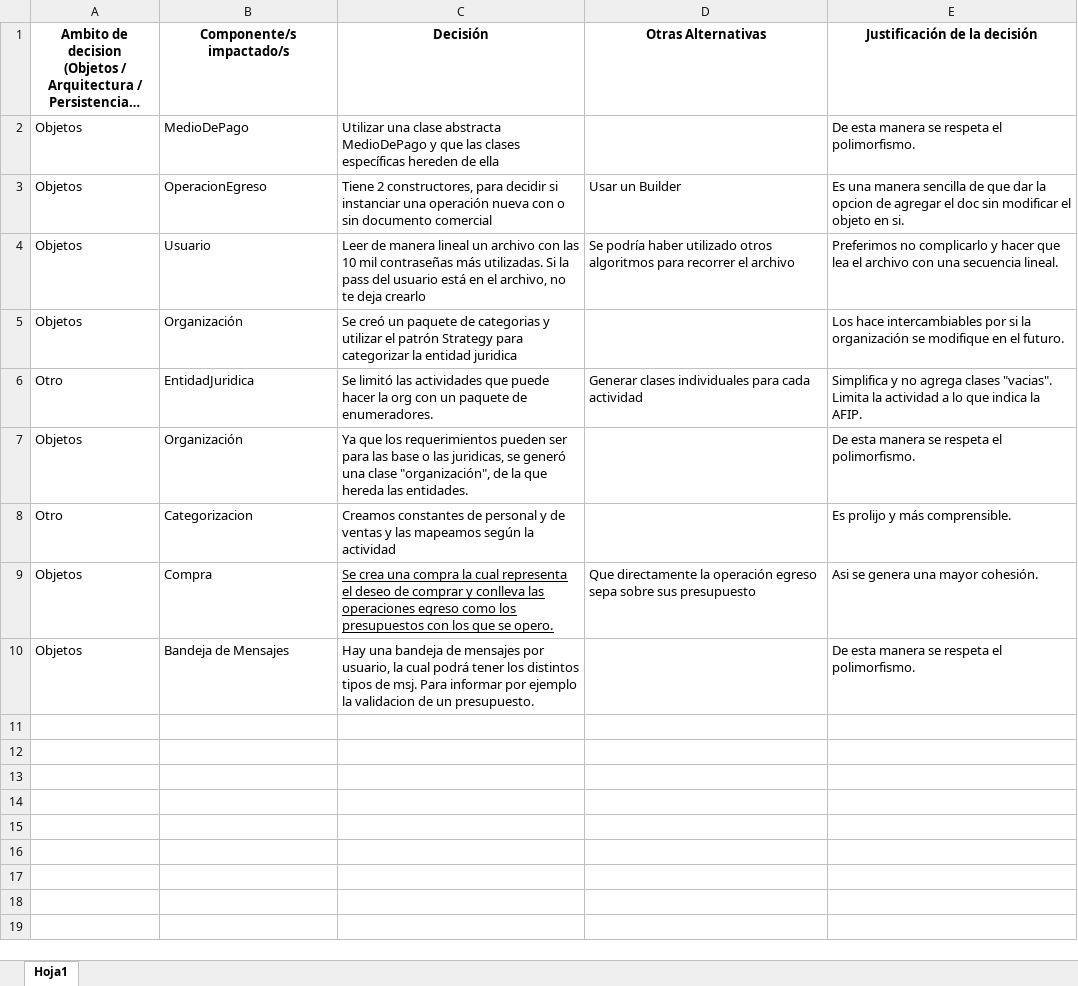
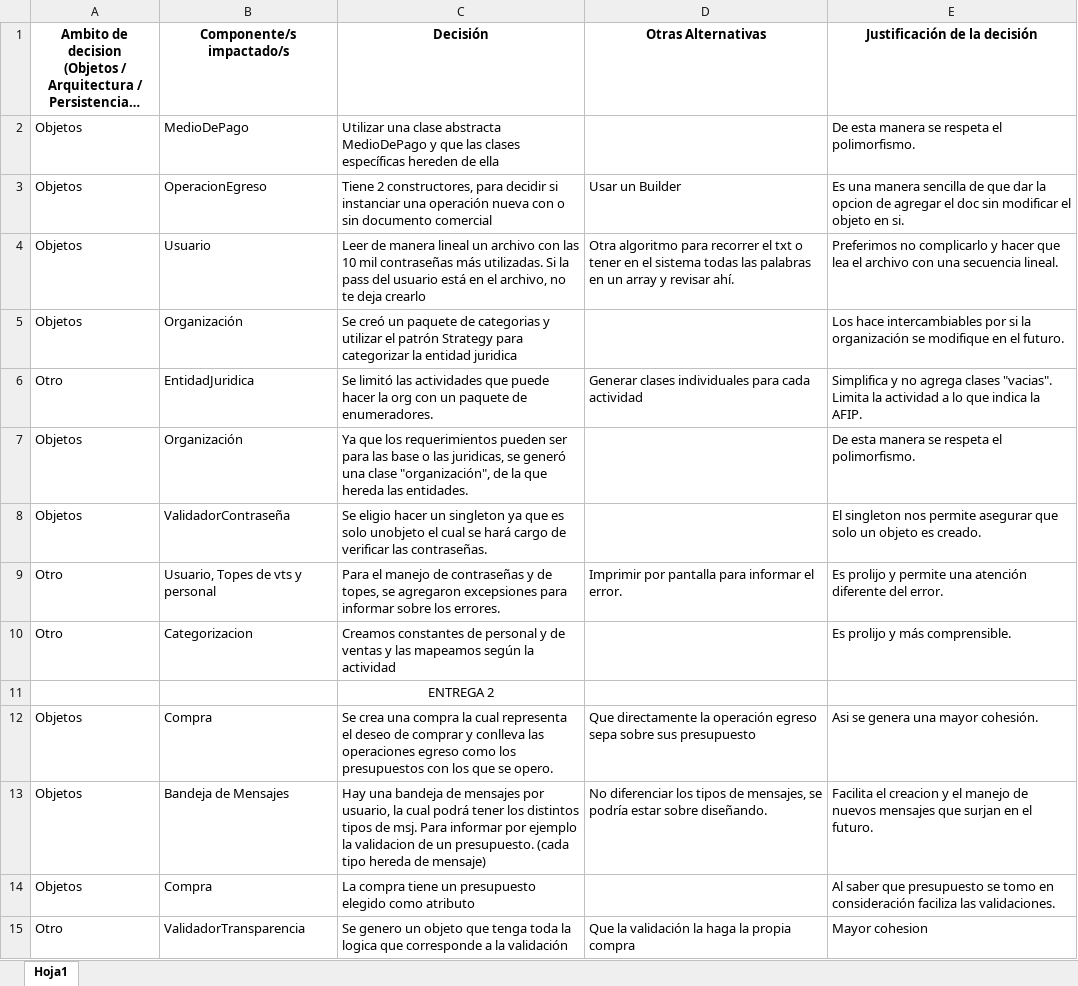
Before and after one commit to FrancoCingolani/TPdds2020_Grupo8, an Excel workbook: Justificaciones-de-Decisiones-para-TP-Anual.xlsx, sheet Hoja1, drawn as a sheet; long unchanged cells end in …; values as stored, in another font and other column widths than the file's, no borders; addresses are those after the commit; the diff names each change by its address in the sheet, - before the commit and + after, or states it on an @@ line.

Commit message:
justificaciones

```diff
--- a/Justificaciones-de-Decisiones-para-TP-Anual.xlsx (sheet Hoja1)
+++ b/Justificaciones-de-Decisiones-para-TP-Anual.xlsx (sheet Hoja1)
-D4 (Otras Alternativas): Se podría haber utilizado otros algoritmos para recorrer el archivo
+D4 (Otras Alternativas): Otra algoritmo para recorrer el txt o tener en el sistema todas las palabras en un array y revisar ahí.
+row 8: Objetos | ValidadorContraseña | Se eligio hacer un singleton ya que es solo unobjeto el cual se hará cargo de verificar las contraseñas. |  | El singleton nos permite asegurar que solo un objeto es creado.
+row 9: Otro | Usuario, Topes de vts y personal | Para el manejo de contraseñas y de topes, se agregaron excepsiones para informar sobre los errores. | Imprimir por pantalla para informar el error. | Es prolijo y permite una atención diferente del error.
+row 11:  |  | ENTREGA 2
-C12 underline: on
+C12 underline: off
-C13 (Decisión): …un presupuesto.
+C13 (Decisión): …un presupuesto. (cada tipo hereda de mensaje)
-D13 (Otras Alternativas): (empty)
+D13 (Otras Alternativas): No diferenciar los tipos de mensajes, se podría estar sobre diseñando.
-E13 (Justificación de la decisión): De esta manera se respeta el polimorfismo.
+E13 (Justificación de la decisión): Facilita el creacion y el manejo de nuevos mensajes que surjan en el futuro.
+row 14: Objetos | Compra | La compra tiene un presupuesto elegido como atributo |  | Al saber que presupuesto se tomo en consideración faciliza las validaciones.
+row 15: Otro | ValidadorTransparencia | Se genero un objeto que tenga toda la logica que corresponde a la validación | Que la validación la haga la propia compra | Mayor cohesion
```
Also changed, not shown: 5 other files.
